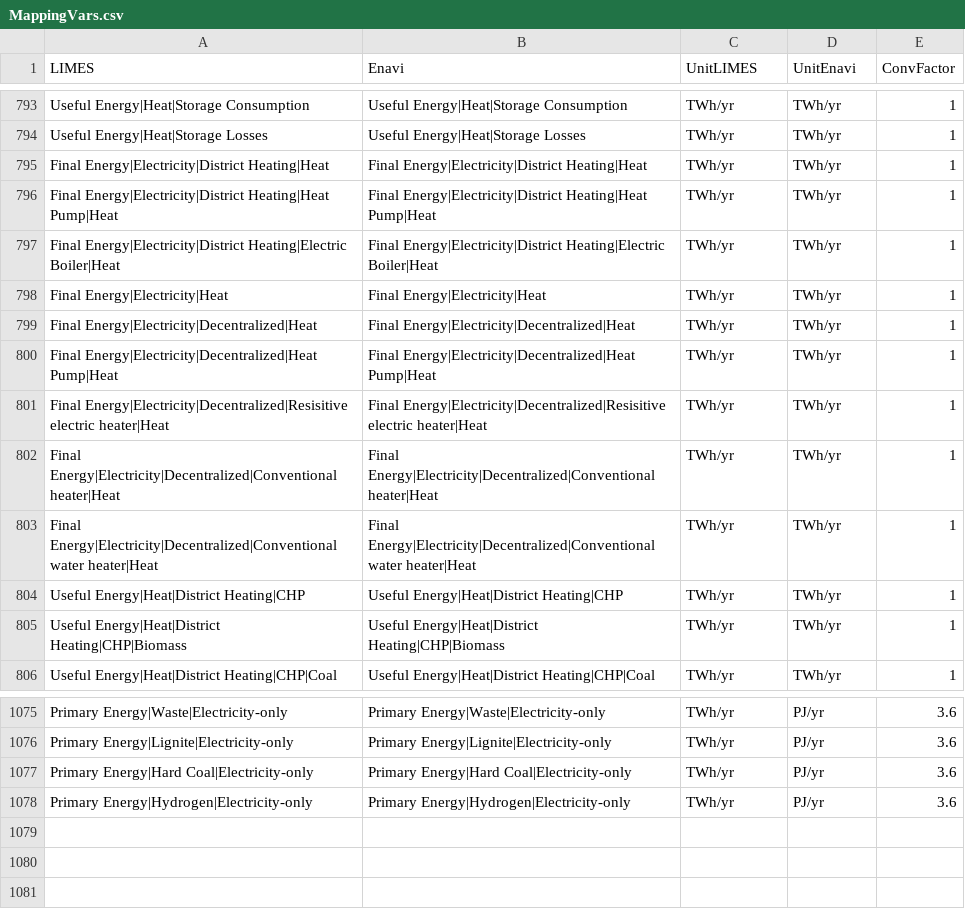
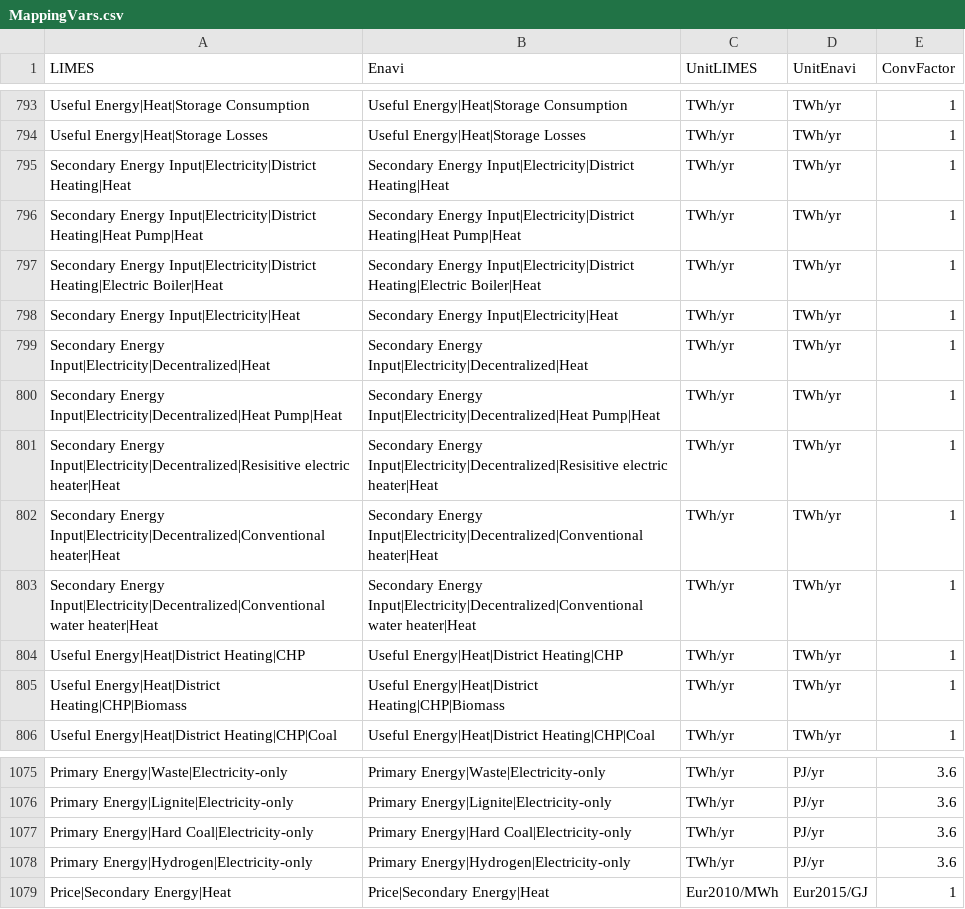
Before and after one commit to pik-piam/limes, a CSV file: inst/extdata/MappingVars.csv, drawn as a sheet; only a part is shown, gaps mark what is left out.

Commit message:
Change in names of electricity used by P2H tech Comment some calculations about transformation input, transformation output and final energy for heat tech (already covered by gross heat, primary energy and final energy) Add heat price (should equal full price) correction in reportDemand: heat waste should not be included in demand

```diff
--- a/inst/extdata/MappingVars.csv
+++ b/inst/extdata/MappingVars.csv
@@ -794,11 +794,11 @@ Useful Energy|Heat|Storage Consumption;Useful Energy|Heat|Storage Consumption;TW
 Useful Energy|Heat|Storage Losses;Useful Energy|Heat|Storage Losses;TWh/yr;TWh/yr;1
-Final Energy|Electricity|District Heating|Heat;Final Energy|Electricity|District Heating|Heat;TWh/yr;TWh/yr;1
-Final Energy|Electricity|District Heating|Heat Pump|Heat;Final Energy|Electricity|District Heating|Heat Pump|Heat;TWh/yr;TWh/yr;1
-Final Energy|Electricity|District Heating|Electric Boiler|Heat;Final Energy|Electricity|District Heating|Electric Boiler|Heat;TWh/yr;TWh/yr;1
-Final Energy|Electricity|Heat;Final Energy|Electricity|Heat;TWh/yr;TWh/yr;1
-Final Energy|Electricity|Decentralized|Heat;Final Energy|Electricity|Decentralized|Heat;TWh/yr;TWh/yr;1
-Final Energy|Electricity|Decentralized|Heat Pump|Heat;Final Energy|Electricity|Decentralized|Heat Pump|Heat;TWh/yr;TWh/yr;1
-Final Energy|Electricity|Decentralized|Resisitive electric heater|Heat;Final Energy|Electricity|Decentralized|Resisitive electric heater|Heat;TWh/yr;TWh/yr;1
-Final Energy|Electricity|Decentralized|Conventional heater|Heat;Final Energy|Electricity|Decentralized|Conventional heater|Heat;TWh/yr;TWh/yr;1
-Final Energy|Electricity|Decentralized|Conventional water heater|Heat;Final Energy|Electricity|Decentralized|Conventional water heater|Heat;TWh/yr;TWh/yr;1
+Secondary Energy Input|Electricity|District Heating|Heat;Secondary Energy Input|Electricity|District Heating|Heat;TWh/yr;TWh/yr;1
+Secondary Energy Input|Electricity|District Heating|Heat Pump|Heat;Secondary Energy Input|Electricity|District Heating|Heat Pump|Heat;TWh/yr;TWh/yr;1
+Secondary Energy Input|Electricity|District Heating|Electric Boiler|Heat;Secondary Energy Input|Electricity|District Heating|Electric Boiler|Heat;TWh/yr;TWh/yr;1
+Secondary Energy Input|Electricity|Heat;Secondary Energy Input|Electricity|Heat;TWh/yr;TWh/yr;1
+Secondary Energy Input|Electricity|Decentralized|Heat;Secondary Energy Input|Electricity|Decentralized|Heat;TWh/yr;TWh/yr;1
+Secondary Energy Input|Electricity|Decentralized|Heat Pump|Heat;Secondary Energy Input|Electricity|Decentralized|Heat Pump|Heat;TWh/yr;TWh/yr;1
+Secondary Energy Input|Electricity|Decentralized|Resisitive electric heater|Heat;Secondary Energy Input|Electricity|Decentralized|Resisitive electric heater|Heat;TWh/yr;TWh/yr;1
+Secondary Energy Input|Electricity|Decentralized|Conventional heater|Heat;Secondary Energy Input|Electricity|Decentralized|Conventional heater|Heat;TWh/yr;TWh/yr;1
+Secondary Energy Input|Electricity|Decentralized|Conventional water heater|Heat;Secondary Energy Input|Electricity|Decentralized|Conventional water heater|Heat;TWh/yr;TWh/yr;1
 Useful Energy|Heat|District Heating|CHP;Useful Energy|Heat|District Heating|CHP;TWh/yr;TWh/yr;1
@@ -1078 +1078,2 @@ Primary Energy|Hard Coal|Electricity-only;Primary Energy|Hard Coal|Electricity-o
 Primary Energy|Hydrogen|Electricity-only;Primary Energy|Hydrogen|Electricity-only;TWh/yr;PJ/yr;3.6
+Price|Secondary Energy|Heat;Price|Secondary Energy|Heat;Eur2010/MWh;Eur2015/GJ;1
```
Also changed, not shown: 8 other files.
